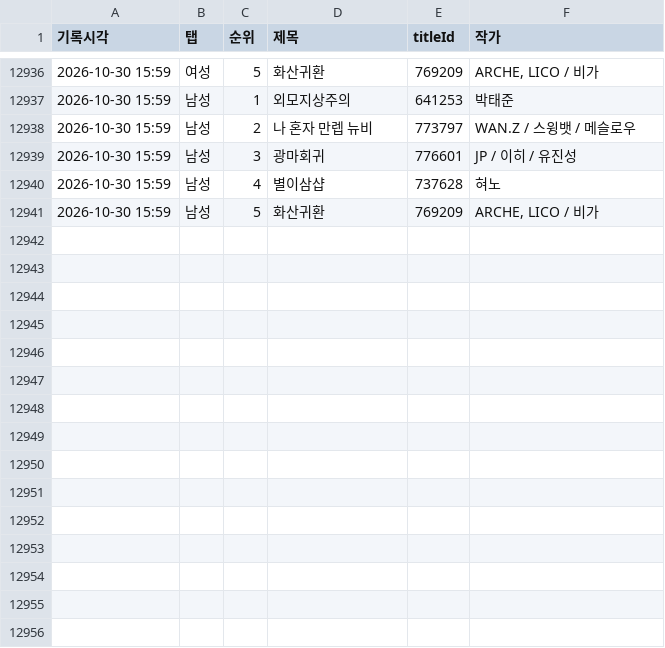
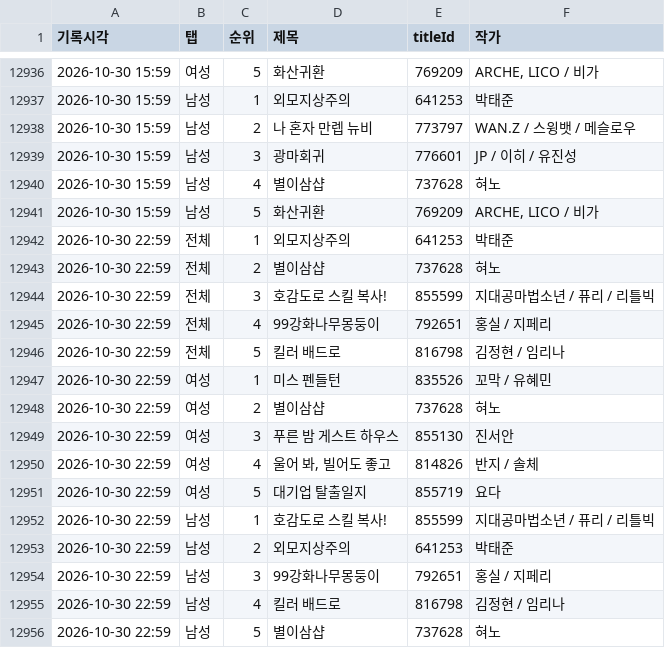
Before and after one commit to friedrr/webtoon-tracker, a CSV file: data/ranking_log.csv, drawn as a sheet; only a part is shown, gaps mark what is left out.

```diff
--- a/data/ranking_log.csv
+++ b/data/ranking_log.csv
@@ -12941 +12941,16 @@
 2026-10-30 15:59,남성,5,화산귀환,769209,"ARCHE, LICO / 비가"
+2026-10-30 22:59,전체,1,외모지상주의,641253,박태준
+2026-10-30 22:59,전체,2,별이삼샵,737628,혀노
+2026-10-30 22:59,전체,3,호감도로 스킬 복사!,855599,지대공마법소년 / 퓨리 / 리틀빅
+2026-10-30 22:59,전체,4,99강화나무몽둥이,792651,홍실 / 지페리
+2026-10-30 22:59,전체,5,킬러 배드로,816798,김정현 / 임리나
+2026-10-30 22:59,여성,1,미스 펜들턴,835526,꼬막 / 유혜민
+2026-10-30 22:59,여성,2,별이삼샵,737628,혀노
+2026-10-30 22:59,여성,3,푸른 밤 게스트 하우스,855130,진서안
+2026-10-30 22:59,여성,4,"울어 봐, 빌어도 좋고",814826,반지 / 솔체
+2026-10-30 22:59,여성,5,대기업 탈출일지,855719,요다
+2026-10-30 22:59,남성,1,호감도로 스킬 복사!,855599,지대공마법소년 / 퓨리 / 리틀빅
+2026-10-30 22:59,남성,2,외모지상주의,641253,박태준
+2026-10-30 22:59,남성,3,99강화나무몽둥이,792651,홍실 / 지페리
+2026-10-30 22:59,남성,4,킬러 배드로,816798,김정현 / 임리나
+2026-10-30 22:59,남성,5,별이삼샵,737628,혀노
```
